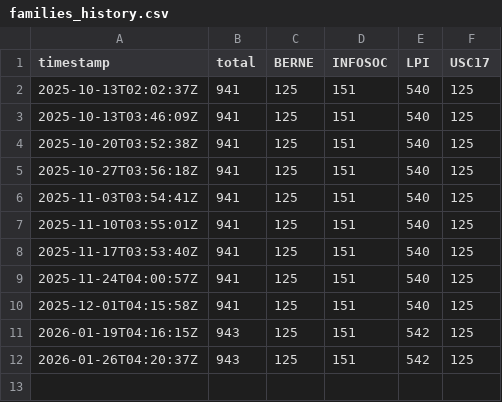
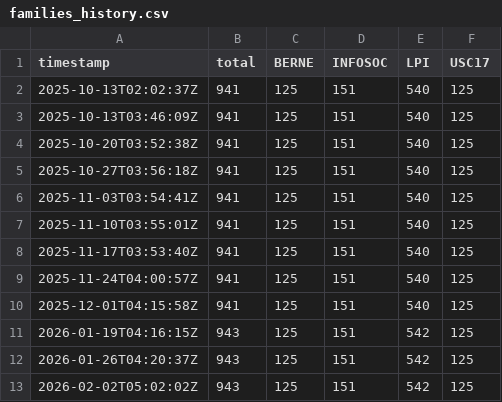
Before and after one commit to jftmames/lexdomus-pi, a CSV file: data/status/families_history.csv, drawn as a sheet.

```diff
--- a/data/status/families_history.csv
+++ b/data/status/families_history.csv
@@ -12 +12,2 @@ timestamp,total,BERNE,INFOSOC,LPI,USC17
 2026-01-26T04:20:37Z,943,125,151,542,125
+2026-02-02T05:02:02Z,943,125,151,542,125
```
Also changed, not shown: data/status/families_deltas.csv.
